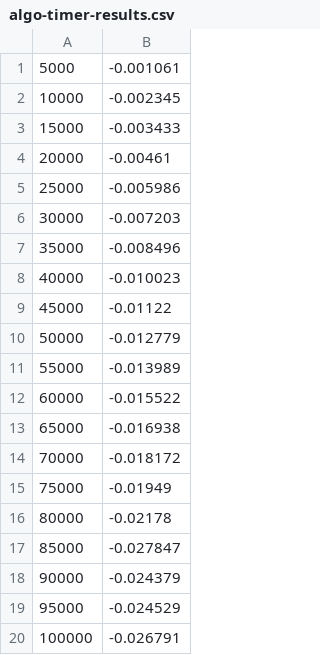
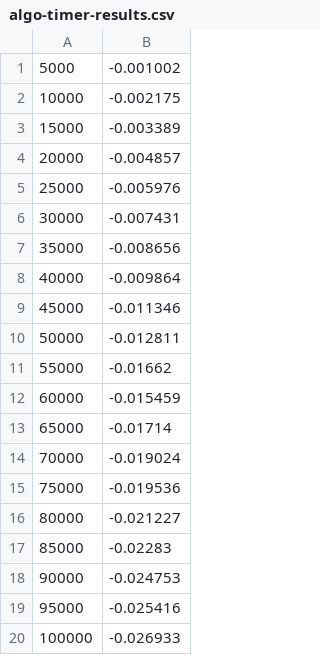
Before and after one commit to TBrockster/algo-timing-framework, a CSV file: algo-timer-results.csv, drawn as a sheet.

```diff
--- a/algo-timer-results.csv
+++ b/algo-timer-results.csv
@@ -1,20 +1,20 @@
-5000,-0.001061
-10000,-0.002345
-15000,-0.003433
-20000,-0.00461
-25000,-0.005986
-30000,-0.007203
-35000,-0.008496
-40000,-0.010023
-45000,-0.01122
-50000,-0.012779
-55000,-0.013989
-60000,-0.015522
-65000,-0.016938
-70000,-0.018172
-75000,-0.01949
-80000,-0.02178
-85000,-0.027847
-90000,-0.024379
-95000,-0.024529
-100000,-0.026791
+5000,-0.001002
+10000,-0.002175
+15000,-0.003389
+20000,-0.004857
+25000,-0.005976
+30000,-0.007431
+35000,-0.008656
+40000,-0.009864
+45000,-0.011346
+50000,-0.012811
+55000,-0.01662
+60000,-0.015459
+65000,-0.01714
+70000,-0.019024
+75000,-0.019536
+80000,-0.021227
+85000,-0.02283
+90000,-0.024753
+95000,-0.025416
+100000,-0.026933
```
Also changed, not shown: 6 other files.
